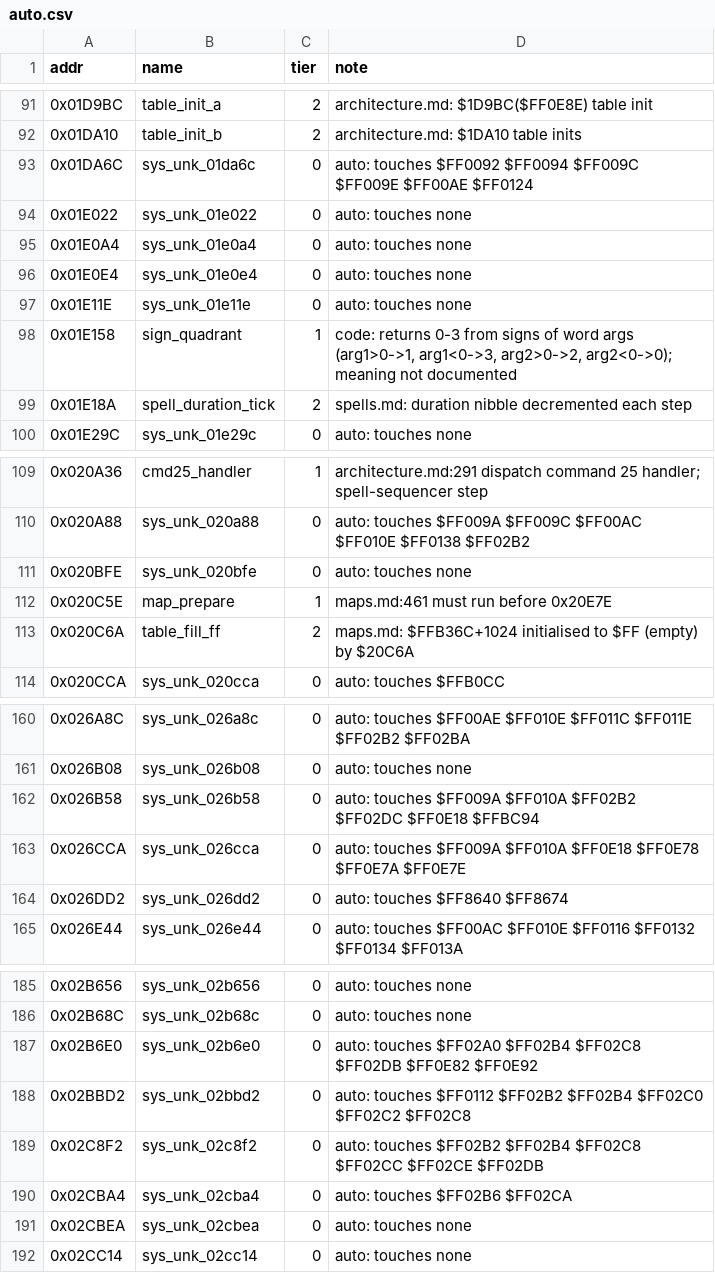
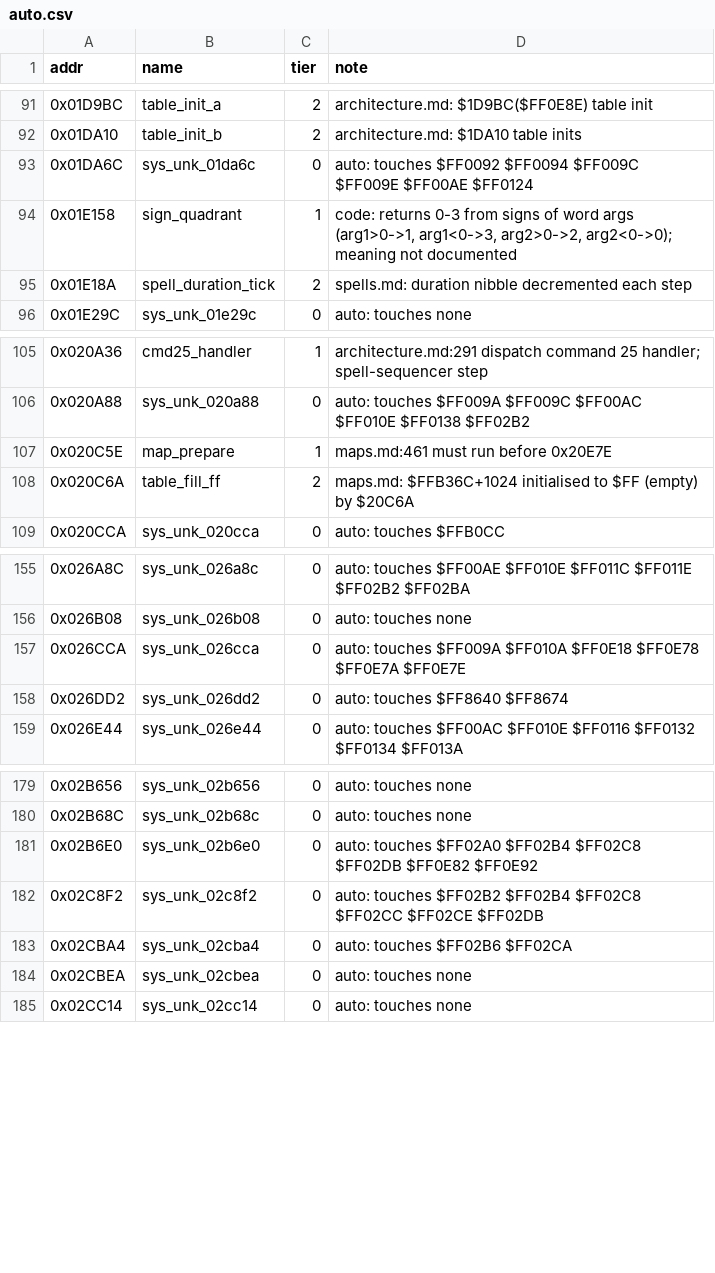
Before and after one commit to Dayset/RoPSegaMD16, a CSV file: disasm/symbols/auto.csv, drawn as a sheet; only a part is shown, gaps mark what is left out; the diff names each change by its address in the sheet, - before the commit and + after, or states it on an @@ line.

```diff
--- a/disasm/symbols/auto.csv
+++ b/disasm/symbols/auto.csv
-row 94: 0x01E022 | sys_unk_01e022 | 0 | auto: touches none
-row 95: 0x01E0A4 | sys_unk_01e0a4 | 0 | auto: touches none
-row 96: 0x01E0E4 | sys_unk_01e0e4 | 0 | auto: touches none
-row 97: 0x01E11E | sys_unk_01e11e | 0 | auto: touches none
-row 111: 0x020BFE | sys_unk_020bfe | 0 | auto: touches none
-row 162: 0x026B58 | sys_unk_026b58 | 0 | auto: touches $FF009A $FF010A $FF02B2 $FF02DC $FF0E18 $FFBC94
-row 188: 0x02BBD2 | sys_unk_02bbd2 | 0 | auto: touches $FF0112 $FF02B2 $FF02B4 $FF02C0 $FF02C2 $FF02C8
```
Also changed, not shown: disasm/symbols/code_03.csv, 4 other files.
